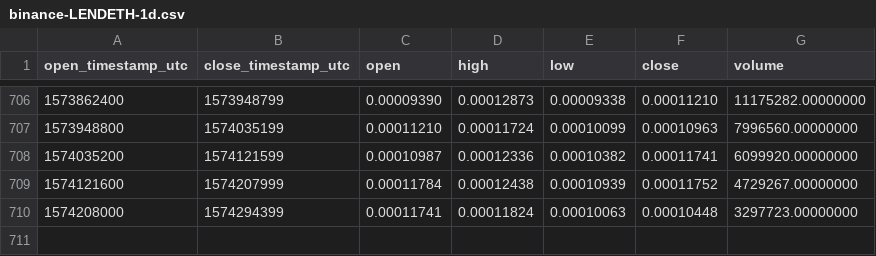
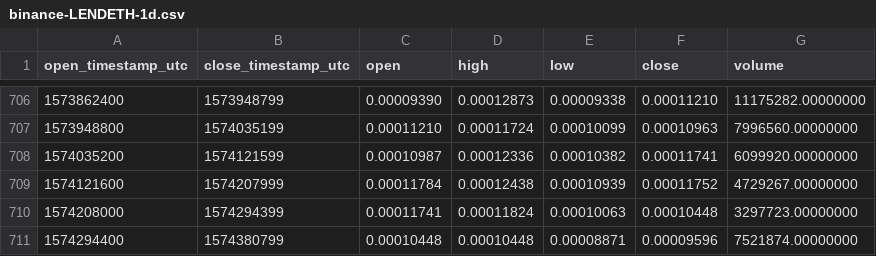
Before and after one commit to cryptobigbro/binance-LENDETH, a CSV file: binance-LENDETH-1d.csv, drawn as a sheet; only a part is shown, gaps mark what is left out; the diff names each change by its address in the sheet, - before the commit and + after, or states it on an @@ line.

Commit message:
Update OHLCV data.

```diff
--- a/binance-LENDETH-1d.csv
+++ b/binance-LENDETH-1d.csv
+row 711: 1574294400 | 1574380799 | 0.00010448 | 0.00010448 | 0.00008871 | 0.00009596 | 7521874.00000000
```
Also changed, not shown: 1 other file.
